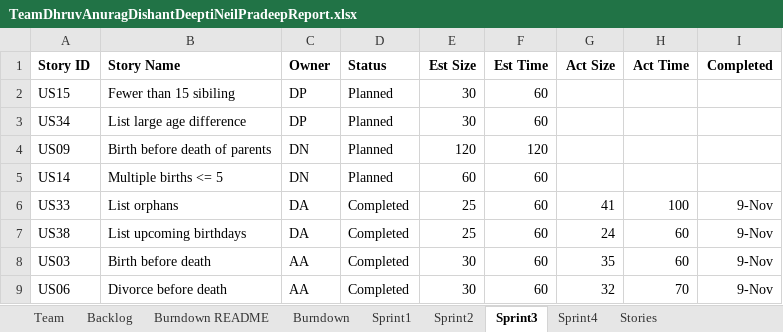
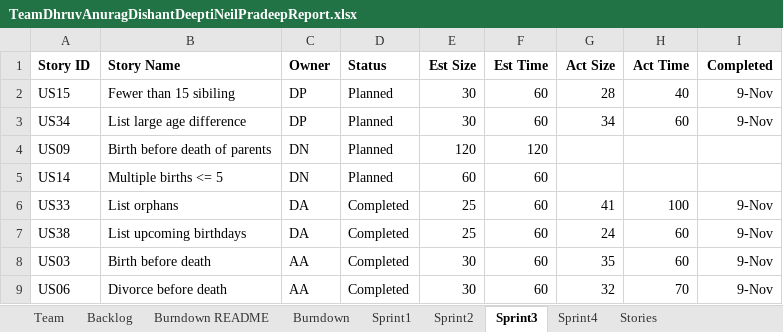
Before and after one commit to DishantNaik/CS_555_Project, an Excel workbook: TeamDhruvAnuragDishantDeeptiNeilPradeepReport.xlsx, sheet Sprint3, drawn as a sheet; only a part is shown; values as stored, in another font and other column widths than the file's, no borders; the diff names each change by its address in the sheet, - before the commit and + after, or states it on an @@ line.

Commit message:
Sprint_3_Dhruv_Patel

```diff
--- a/TeamDhruvAnuragDishantDeeptiNeilPradeepReport.xlsx (sheet Sprint3)
+++ b/TeamDhruvAnuragDishantDeeptiNeilPradeepReport.xlsx (sheet Sprint3)
-G2 (Act Size): (empty)
+G2 (Act Size): 28
-H2 (Act Time): (empty)
+H2 (Act Time): 40
-I2:I3 (Completed): (empty)
+I2:I3 (Completed): 9-Nov
-G3 (Act Size): (empty)
+G3 (Act Size): 34
-H3 (Act Time): (empty)
+H3 (Act Time): 60
```
Also changed, not shown: sheet Sprint4, sheet Backlog.
